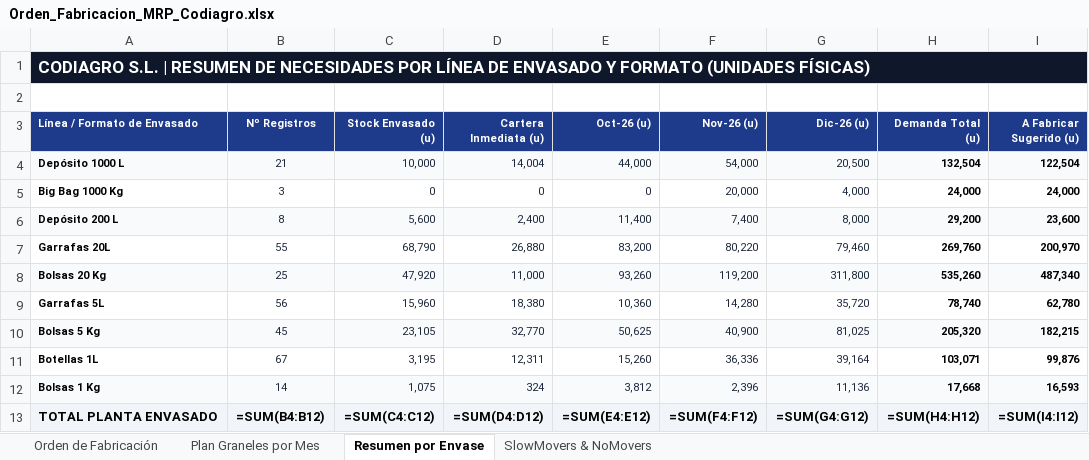
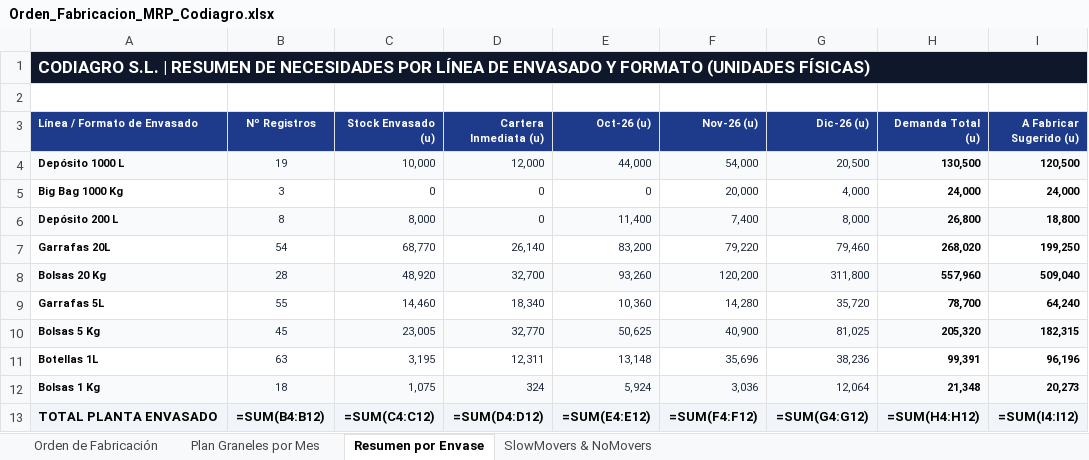
Before and after one commit to codiagrooscar/dashboard-presupuesto-2026, an Excel workbook: Orden_Fabricacion_MRP_Codiagro.xlsx, sheet Resumen por Envase, drawn as a sheet; values as stored, in another font and other column widths than the file's, no borders; formulas without a stored value are shown as written; the diff names each change by its address in the sheet, - before the commit and + after, or states it on an @@ line.

```diff
--- a/Orden_Fabricacion_MRP_Codiagro.xlsx (sheet Resumen por Envase)
+++ b/Orden_Fabricacion_MRP_Codiagro.xlsx (sheet Resumen por Envase)
-B4 (Nº Registros): 21
+B4 (Nº Registros): 19
-D4 (Cartera Inmediata (u)): 14,004
+D4 (Cartera Inmediata (u)): 12,000
-H4 (Demanda Total (u)): 132,504
+H4 (Demanda Total (u)): 130,500
-I4 (A Fabricar Sugerido (u)): 122,504
+I4 (A Fabricar Sugerido (u)): 120,500
-C6 (Stock Envasado (u)): 5,600
+C6 (Stock Envasado (u)): 8,000
-D6 (Cartera Inmediata (u)): 2,400
+D6 (Cartera Inmediata (u)): 0
-H6 (Demanda Total (u)): 29,200
+H6 (Demanda Total (u)): 26,800
-I6 (A Fabricar Sugerido (u)): 23,600
+I6 (A Fabricar Sugerido (u)): 18,800
-B7 (Nº Registros): 55
+B7 (Nº Registros): 54
-C7 (Stock Envasado (u)): 68,790
+C7 (Stock Envasado (u)): 68,770
-D7 (Cartera Inmediata (u)): 26,880
+D7 (Cartera Inmediata (u)): 26,140
-F7 (Nov-26 (u)): 80,220
+F7 (Nov-26 (u)): 79,220
-H7 (Demanda Total (u)): 269,760
+H7 (Demanda Total (u)): 268,020
-I7 (A Fabricar Sugerido (u)): 200,970
+I7 (A Fabricar Sugerido (u)): 199,250
-B8 (Nº Registros): 25
+B8 (Nº Registros): 28
-C8 (Stock Envasado (u)): 47,920
+C8 (Stock Envasado (u)): 48,920
-D8 (Cartera Inmediata (u)): 11,000
+D8 (Cartera Inmediata (u)): 32,700
-F8 (Nov-26 (u)): 119,200
+F8 (Nov-26 (u)): 120,200
-H8 (Demanda Total (u)): 535,260
+H8 (Demanda Total (u)): 557,960
-I8 (A Fabricar Sugerido (u)): 487,340
+I8 (A Fabricar Sugerido (u)): 509,040
-B9 (Nº Registros): 56
+B9 (Nº Registros): 55
-C9 (Stock Envasado (u)): 15,960
+C9 (Stock Envasado (u)): 14,460
-D9 (Cartera Inmediata (u)): 18,380
+D9 (Cartera Inmediata (u)): 18,340
-H9 (Demanda Total (u)): 78,740
+H9 (Demanda Total (u)): 78,700
-I9 (A Fabricar Sugerido (u)): 62,780
+I9 (A Fabricar Sugerido (u)): 64,240
-C10 (Stock Envasado (u)): 23,105
+C10 (Stock Envasado (u)): 23,005
-I10 (A Fabricar Sugerido (u)): 182,215
+I10 (A Fabricar Sugerido (u)): 182,315
-B11 (Nº Registros): 67
+B11 (Nº Registros): 63
-E11 (Oct-26 (u)): 15,260
+E11 (Oct-26 (u)): 13,148
-F11 (Nov-26 (u)): 36,336
+F11 (Nov-26 (u)): 35,696
-G11 (Dic-26 (u)): 39,164
+G11 (Dic-26 (u)): 38,236
-H11 (Demanda Total (u)): 103,071
+H11 (Demanda Total (u)): 99,391
-I11 (A Fabricar Sugerido (u)): 99,876
+I11 (A Fabricar Sugerido (u)): 96,196
-B12 (Nº Registros): 14
+B12 (Nº Registros): 18
-E12 (Oct-26 (u)): 3,812
+E12 (Oct-26 (u)): 5,924
-F12 (Nov-26 (u)): 2,396
+F12 (Nov-26 (u)): 3,036
-G12 (Dic-26 (u)): 11,136
+G12 (Dic-26 (u)): 12,064
-H12 (Demanda Total (u)): 17,668
+H12 (Demanda Total (u)): 21,348
-I12 (A Fabricar Sugerido (u)): 16,593
+I12 (A Fabricar Sugerido (u)): 20,273
```
Also changed, not shown: sheet SlowMovers & NoMovers, sheet Orden de Fabricación, sheet Plan Graneles por Mes, Seguimiento_Presupuesto_Sep_2026.xlsx, web_dashboard/Orden_Fabricacion_MRP_Codiagro.xlsx, 18 other files.
